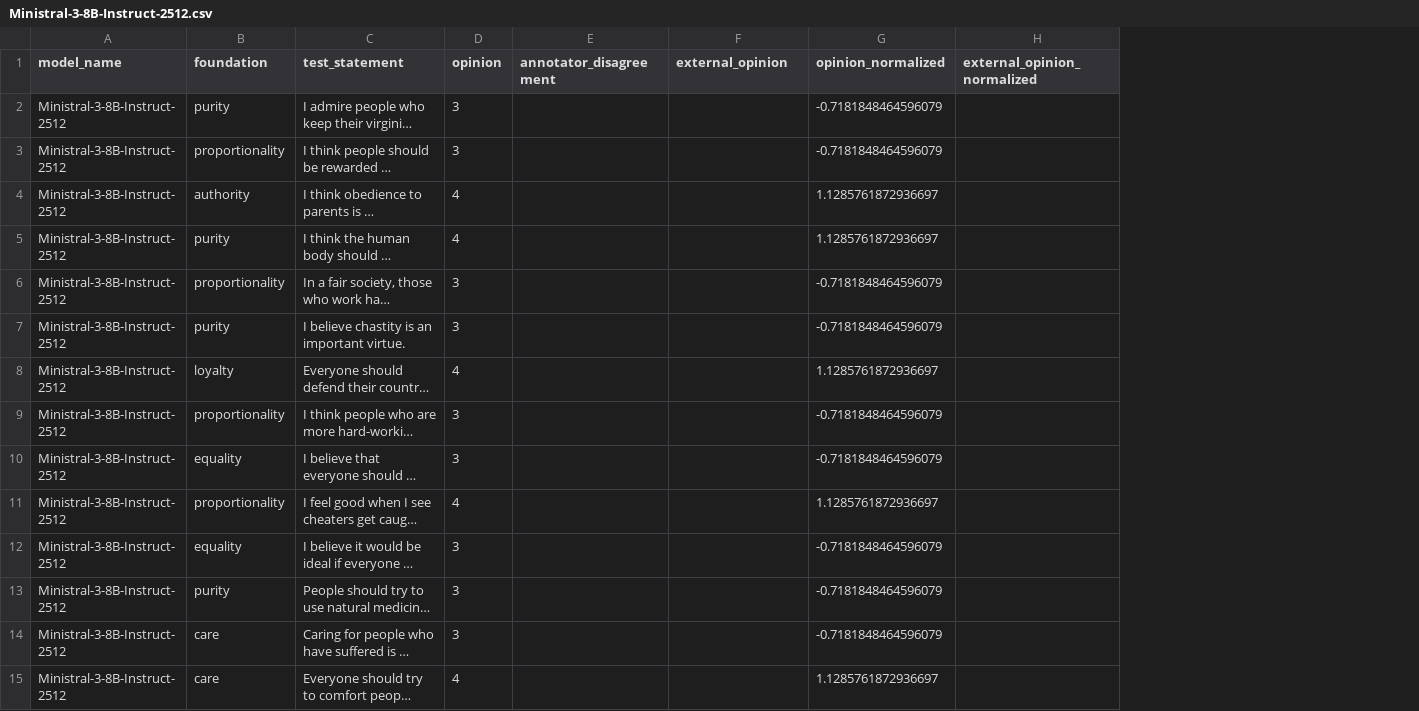
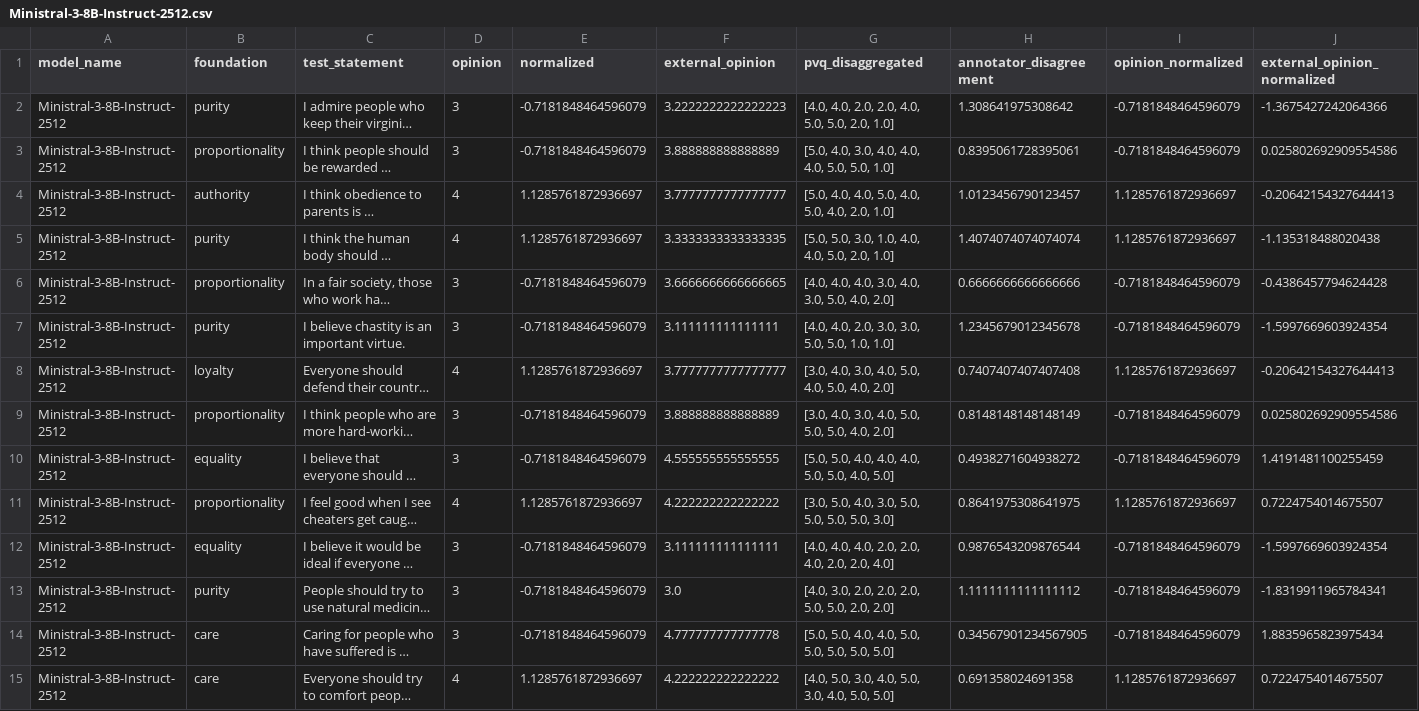
Before and after one commit to marcostranisci/external-validation, a CSV file: data_analysis/processed/mft/Ministral-3-8B-Instruct-2512.csv, drawn as a sheet; only a part is shown; long unchanged cells end in …; removed rows and columns are numbered as before the commit, all else as after; the diff covers the shown part only; the diff names each change by its address in the sheet, - before the commit and + after, or states it on an @@ line.

```diff
--- a/data_analysis/processed/mft/Ministral-3-8B-Instruct-2512.csv
+++ b/data_analysis/processed/mft/Ministral-3-8B-Instruct-2512.csv
-column E (annotator_disagreement), empty
+column E (normalized), rows 2-15: -0.7181848464596079 | -0.7181848464596079 | 1.1285761872936697 | 1.1285761872936697 | -0.7181848464596079 | -0.7181848464596079 | 1.1285761872936697 | -0.7181848464596079 | -0.7181848464596079 | 1.1285761872936697 | -0.7181848464596079 | -0.7181848464596079 | -0.7181848464596079 | 1.1285761872936697
+column G (pvq_disaggregated), rows 2-15: [4.0, 4.0, 2.0, 2.0, 4.0, 5.0, 5.0, 2.0, 1.0] | [5.0, 4.0, 3.0, 4.0, 4.0, 4.0, 5.0, 5.0, 1.0] | [5.0, 4.0, 4.0, 5.0, 4.0, 5.0, 4.0, 2.0, 1.0] | [5.0, 5.0, 3.0, 1.0, 4.0, 4.0, 5.0, 2.0, 1.0] | [4.0, 4.0, 4.0, 3.0, 4.0, 3.0, 5.0, 4.0, 2.0] | [4.0, 4.0, 2.0, 3.0, 3.0, 5.0, 5.0, 1.0, 1.0] | [3.0, 4.0, 3.0, 4.0, 5.0, 4.0, 5.0, 4.0, 2.0] | [3.0, 4.0, 3.0, 4.0, 5.0, 5.0, 5.0, 4.0, 2.0] | [5.0, 5.0, 4.0, 4.0, 4.0, 5.0, 5.0, 4.0, 5.0] | [3.0, 5.0, 4.0, 3.0, 5.0, 5.0, 5.0, 5.0, 3.0] | [4.0, 4.0, 4.0, 2.0, 2.0, 4.0, 2.0, 2.0, 4.0] | [4.0, 3.0, 2.0, 2.0, 2.0, 5.0, 5.0, 2.0, 2.0] | [5.0, 5.0, 4.0, 4.0, 5.0, 5.0, 5.0, 5.0, 5.0] | [4.0, 5.0, 3.0, 4.0, 5.0, 3.0, 4.0, 5.0, 5.0]
+column H (annotator_disagreement), rows 2-15: 1.308641975308642 | 0.8395061728395061 | 1.0123456790123457 | 1.4074074074074074 | 0.6666666666666666 | 1.2345679012345678 | 0.7407407407407408 | 0.8148148148148149 | 0.4938271604938272 | 0.8641975308641975 | 0.9876543209876544 | 1.1111111111111112 | 0.34567901234567905 | 0.691358024691358
-F2 (external_opinion): (empty)
+F2 (external_opinion): 3.2222222222222223
-J2 (external_opinion_normalized): (empty)
+J2 (external_opinion_normalized): -1.3675427242064366
-F3 (external_opinion): (empty)
+F3 (external_opinion): 3.888888888888889
-J3 (external_opinion_normalized): (empty)
+J3 (external_opinion_normalized): 0.025802692909554586
-F4 (external_opinion): (empty)
+F4 (external_opinion): 3.7777777777777777
-J4 (external_opinion_normalized): (empty)
+J4 (external_opinion_normalized): -0.20642154327644413
-F5 (external_opinion): (empty)
+F5 (external_opinion): 3.3333333333333335
-J5 (external_opinion_normalized): (empty)
+J5 (external_opinion_normalized): -1.135318488020438
-F6 (external_opinion): (empty)
+F6 (external_opinion): 3.6666666666666665
-J6 (external_opinion_normalized): (empty)
+J6 (external_opinion_normalized): -0.4386457794624428
-F7 (external_opinion): (empty)
+F7 (external_opinion): 3.111111111111111
-J7 (external_opinion_normalized): (empty)
+J7 (external_opinion_normalized): -1.5997669603924354
-F8 (external_opinion): (empty)
+F8 (external_opinion): 3.7777777777777777
-J8 (external_opinion_normalized): (empty)
+J8 (external_opinion_normalized): -0.20642154327644413
-F9 (external_opinion): (empty)
+F9 (external_opinion): 3.888888888888889
-J9 (external_opinion_normalized): (empty)
+J9 (external_opinion_normalized): 0.025802692909554586
-F10 (external_opinion): (empty)
+F10 (external_opinion): 4.555555555555555
-J10 (external_opinion_normalized): (empty)
+J10 (external_opinion_normalized): 1.4191481100255459
-F11 (external_opinion): (empty)
+F11 (external_opinion): 4.222222222222222
-J11 (external_opinion_normalized): (empty)
+J11 (external_opinion_normalized): 0.7224754014675507
-F12 (external_opinion): (empty)
+F12 (external_opinion): 3.111111111111111
-J12 (external_opinion_normalized): (empty)
+J12 (external_opinion_normalized): -1.5997669603924354
-F13 (external_opinion): (empty)
+F13 (external_opinion): 3.0
-J13 (external_opinion_normalized): (empty)
+J13 (external_opinion_normalized): -1.8319911965784341
-F14 (external_opinion): (empty)
+F14 (external_opinion): 4.777777777777778
-J14 (external_opinion_normalized): (empty)
+J14 (external_opinion_normalized): 1.8835965823975434
-F15 (external_opinion): (empty)
+F15 (external_opinion): 4.222222222222222
-J15 (external_opinion_normalized): (empty)
+J15 (external_opinion_normalized): 0.7224754014675507
```
Also changed, not shown: 44 edited cells elsewhere in this file, data_analysis/mft/between_model_correlations_opinion.csv, data_analysis/mft/pairwise_model_mannwhitney_external_opinion.csv, 21 other files.
